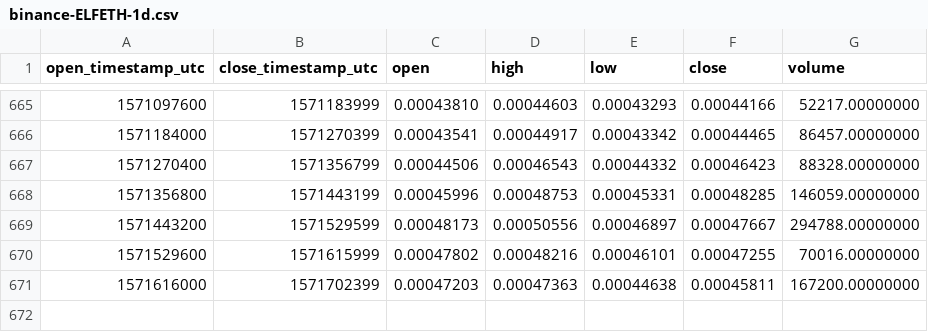
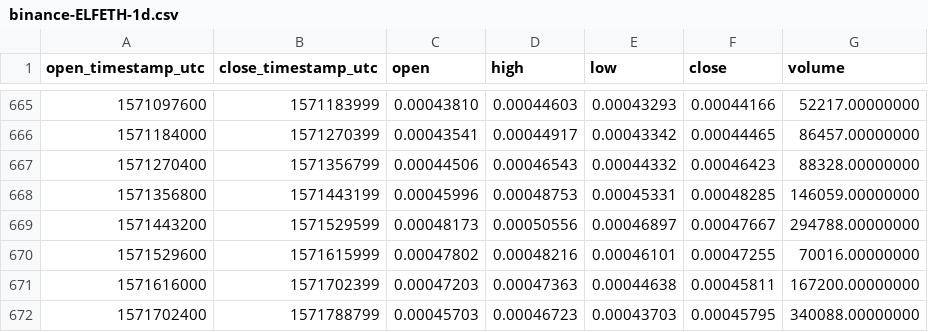
Before and after one commit to cryptobigbro/binance-ELFETH, a CSV file: binance-ELFETH-1d.csv, drawn as a sheet; only a part is shown, gaps mark what is left out.

Commit message:
Update OHLCV data.

```diff
--- a/binance-ELFETH-1d.csv
+++ b/binance-ELFETH-1d.csv
@@ -671 +671,2 @@ open_timestamp_utc,close_timestamp_utc,open,high,low,close,volume
 1571616000,1571702399,0.00047203,0.00047363,0.00044638,0.00045811,167200.00000000
+1571702400,1571788799,0.00045703,0.00046723,0.00043703,0.00045795,340088.00000000
```
Also changed, not shown: 1 other file.
